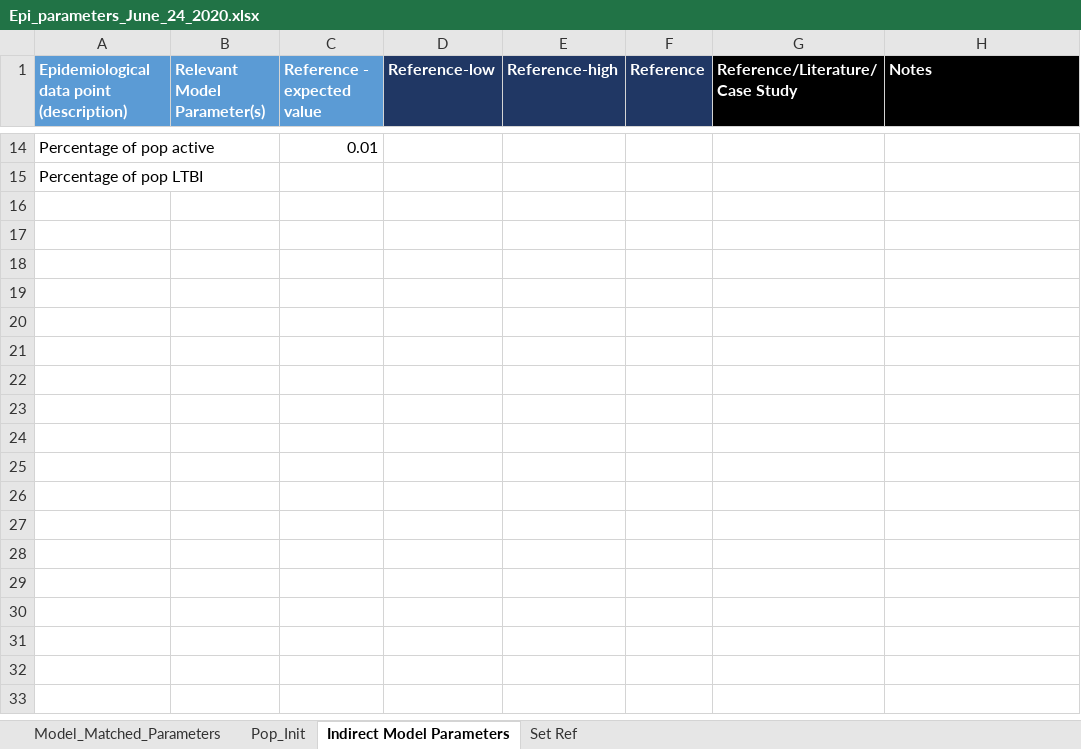
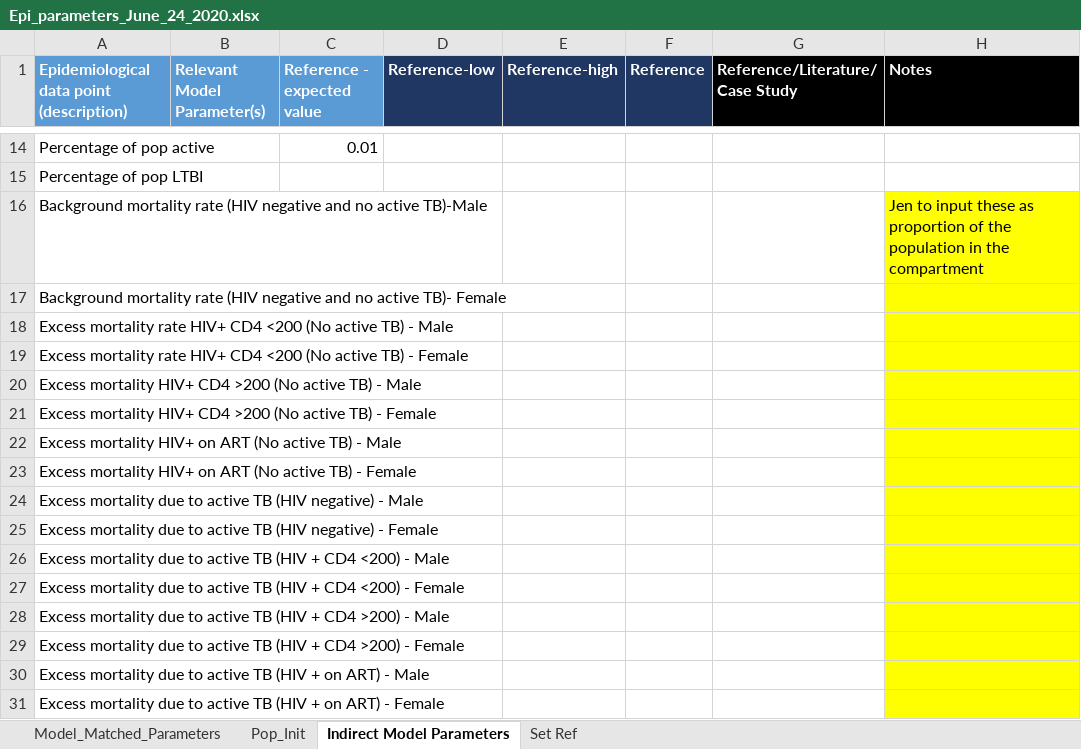
Before and after one commit to cgreene3/dynamic_transmission_model_HIV_TB_KZN_SA, an Excel workbook: param_files/Epi_parameters_June_24_2020.xlsx, sheet Indirect Model Parameters, drawn as a sheet; only a part is shown, gaps mark what is left out; values as stored, in another font and other column widths than the file's, no borders; the diff names each change by its address in the sheet, - before the commit and + after, or states it on an @@ line.

Commit message:
Adds input directory for Jen
Adds input directory for Jen and sets up mortality parameters in excel sheet for Jen to fill.

```diff
--- a/param_files/Epi_parameters_June_24_2020.xlsx (sheet Indirect Model Parameters)
+++ b/param_files/Epi_parameters_June_24_2020.xlsx (sheet Indirect Model Parameters)
+row 16: Background mortality rate (HIV negative and no active TB)-Male |  |  |  |  |  |  | Jen to input these as proportion of the population in the compartment
+row 17: Background mortality rate (HIV negative and no active TB)- Female
+row 18: Excess mortality rate HIV+ CD4 <200 (No active TB) - Male
+row 19: Excess mortality rate HIV+ CD4 <200 (No active TB) - Female
+row 20: Excess mortality HIV+ CD4 >200 (No active TB) - Male
+row 21: Excess mortality HIV+ CD4 >200 (No active TB) - Female
+row 22: Excess mortality HIV+ on ART (No active TB) - Male
+row 23: Excess mortality HIV+ on ART (No active TB) - Female
+row 24: Excess mortality due to active TB (HIV negative) - Male
+row 25: Excess mortality due to active TB (HIV negative) - Female
+row 26: Excess mortality due to active TB (HIV + CD4 <200) - Male
+row 27: Excess mortality due to active TB (HIV + CD4 <200) - Female
+row 28: Excess mortality due to active TB (HIV + CD4 >200) - Male
+row 29: Excess mortality due to active TB (HIV + CD4 >200) - Female
+row 30: Excess mortality due to active TB (HIV + on ART) - Male
+row 31: Excess mortality due to active TB (HIV + on ART) - Female
```
Also changed, not shown: 1 other file.
